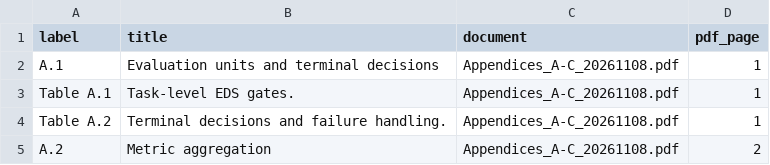
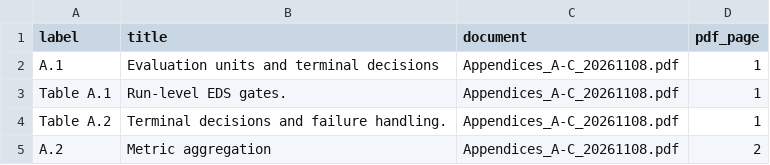
Before and after one commit to Linkewen-l/VG-MTP, a CSV file: docs/manuscript_appendices/section_index.csv, drawn as a sheet; only a part is shown.

```diff
--- a/docs/manuscript_appendices/section_index.csv
+++ b/docs/manuscript_appendices/section_index.csv
@@ -2,3 +2,3 @@ label,title,document,pdf_page
 A.1,Evaluation units and terminal decisions,Appendices_A-C_20261108.pdf,1
-Table A.1,Task-level EDS gates.,Appendices_A-C_20261108.pdf,1
+Table A.1,Run-level EDS gates.,Appendices_A-C_20261108.pdf,1
 Table A.2,Terminal decisions and failure handling.,Appendices_A-C_20261108.pdf,1
```
Also changed, not shown: docs/paper_tables/table_A1.csv, docs/paper_tables/table_A3.csv, 7 other files.
